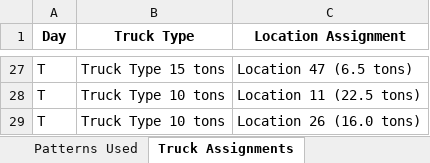
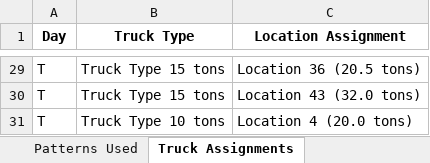
Before and after one commit to nagakarthik-dot/descrete-optimization, an Excel workbook: delivery system/truck_delivery_optimization_results.xlsx, sheet Truck Assignments, drawn as a sheet; only a part is shown, gaps mark what is left out; values as stored, in another font and other column widths than the file's, no borders; addresses are those after the commit; the diff covers the shown part only; the diff names each change by its address in the sheet, - before the commit and + after, or states it on an @@ line.

```diff
--- a/delivery system/truck_delivery_optimization_results.xlsx (sheet Truck Assignments)
+++ b/delivery system/truck_delivery_optimization_results.xlsx (sheet Truck Assignments)
-C29 (Location Assignment): Location 47 (6.5 tons)
+C29 (Location Assignment): Location 36 (20.5 tons)
-B30 (Truck Type): Truck Type 10 tons
+B30 (Truck Type): Truck Type 15 tons
-C30 (Location Assignment): Location 11 (22.5 tons)
+C30 (Location Assignment): Location 43 (32.0 tons)
-C31 (Location Assignment): Location 26 (16.0 tons)
+C31 (Location Assignment): Location 4 (20.0 tons)
```
Also changed, not shown: other rows of this sheet, sheet Summary, sheet Details, sheet Patterns Used, sheet Trucks Used, 1 other file.
